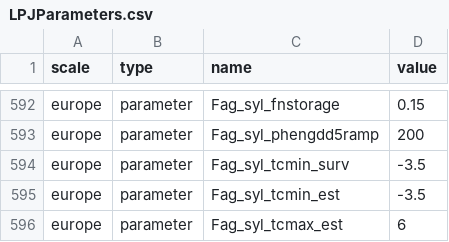
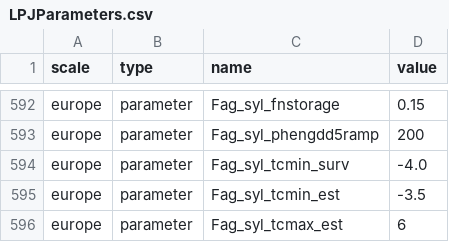
Before and after one commit to ecamo19/rLPJGUESS, a CSV file: Rlpj/data-raw/LPJParameters.csv, drawn as a sheet; only a part is shown, gaps mark what is left out.

Commit message:
update default value Fag_syl_tcmin_surv to -4.0

```diff
--- a/Rlpj/data-raw/LPJParameters.csv
+++ b/Rlpj/data-raw/LPJParameters.csv
@@ -593,3 +593,3 @@ europe,parameter,Fag_syl_fnstorage,0.15
 europe,parameter,Fag_syl_phengdd5ramp,200
-europe,parameter,Fag_syl_tcmin_surv,-3.5
+europe,parameter,Fag_syl_tcmin_surv,-4.0
 europe,parameter,Fag_syl_tcmin_est,-3.5
```
Also changed, not shown: 2 other files.
